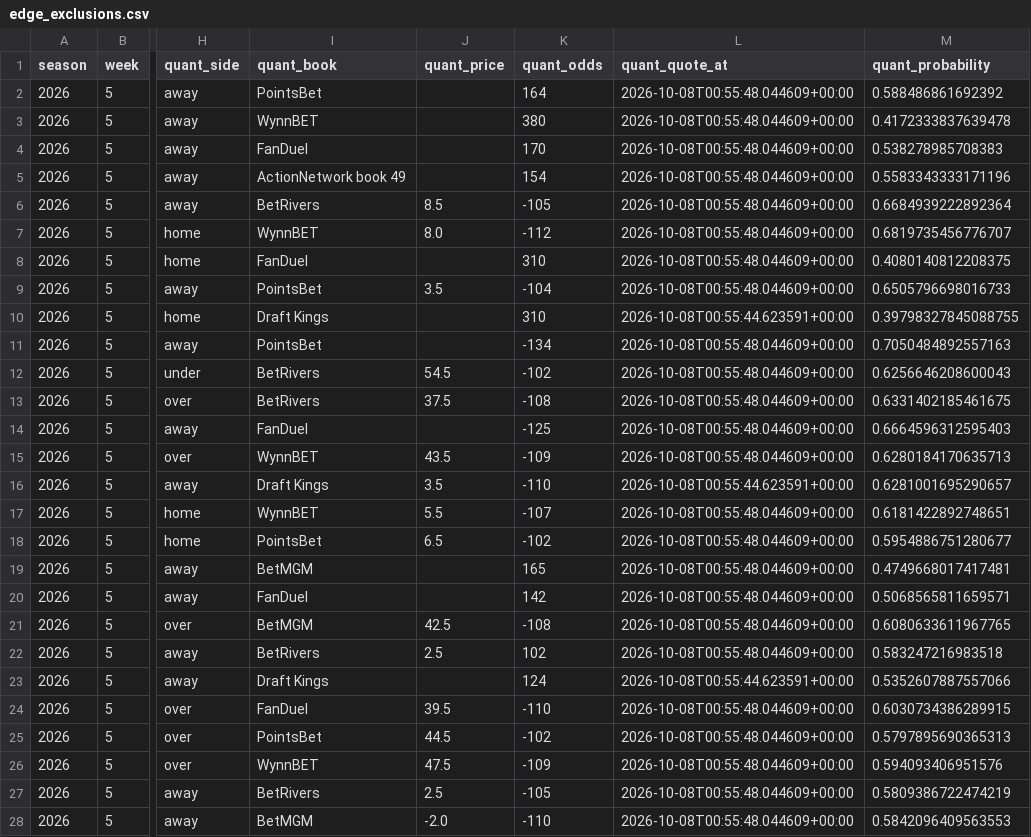
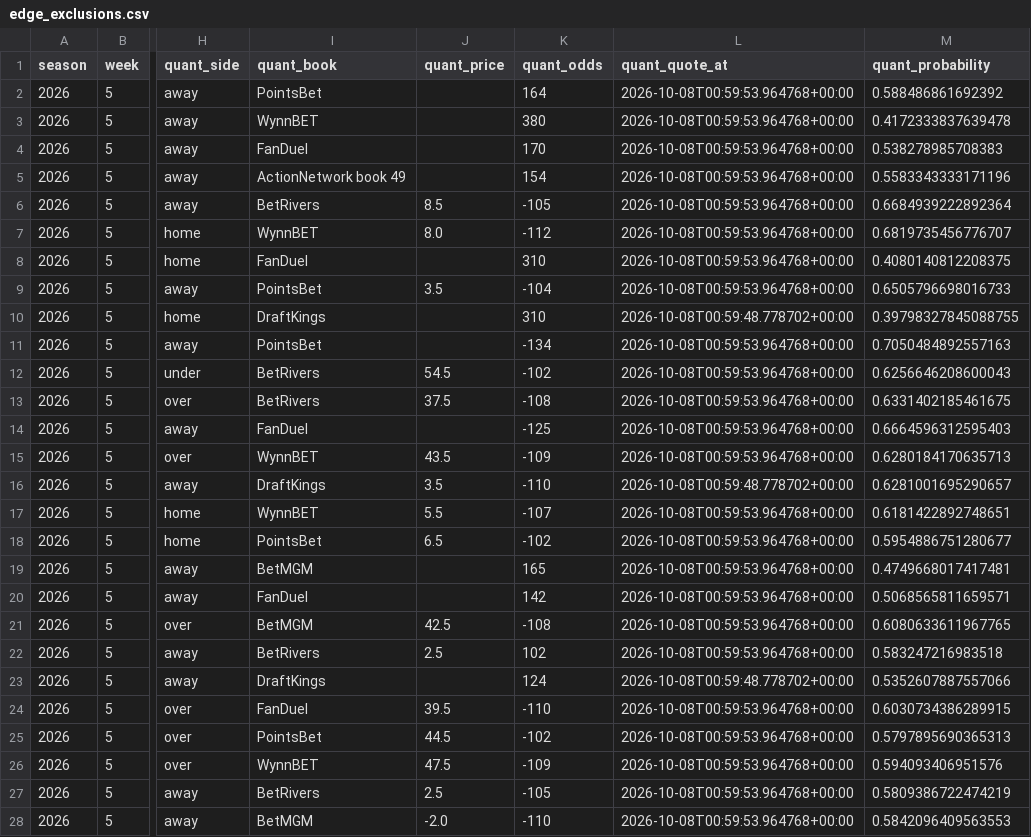
Before and after one commit to konnorharbin-star/harbin-nfl-analytics, a CSV file: docs/edge_exclusions.csv, drawn as a sheet; only a part is shown, gaps mark what is left out; the diff covers the shown part only; the diff names each change by its address in the sheet, - before the commit and + after, or states it on an @@ line.

```diff
--- a/docs/edge_exclusions.csv
+++ b/docs/edge_exclusions.csv
-L2:L9 (quant_quote_at): 2026-10-08T00:55:48.044609+00:00
+L2:L9 (quant_quote_at): 2026-10-08T00:59:53.964768+00:00
-I10 (quant_book): Draft Kings
+I10 (quant_book): DraftKings
-L10 (quant_quote_at): 2026-10-08T00:55:44.623591+00:00
+L10 (quant_quote_at): 2026-10-08T00:59:48.778702+00:00
-L11:L15 (quant_quote_at): 2026-10-08T00:55:48.044609+00:00
+L11:L15 (quant_quote_at): 2026-10-08T00:59:53.964768+00:00
-I16 (quant_book): Draft Kings
+I16 (quant_book): DraftKings
-L16 (quant_quote_at): 2026-10-08T00:55:44.623591+00:00
+L16 (quant_quote_at): 2026-10-08T00:59:48.778702+00:00
-L17:L22 (quant_quote_at): 2026-10-08T00:55:48.044609+00:00
+L17:L22 (quant_quote_at): 2026-10-08T00:59:53.964768+00:00
-I23 (quant_book): Draft Kings
+I23 (quant_book): DraftKings
-L23 (quant_quote_at): 2026-10-08T00:55:44.623591+00:00
+L23 (quant_quote_at): 2026-10-08T00:59:48.778702+00:00
-L24:L28 (quant_quote_at): 2026-10-08T00:55:48.044609+00:00
+L24:L28 (quant_quote_at): 2026-10-08T00:59:53.964768+00:00
```
Also changed, not shown: 19 edited cells elsewhere in this file, docs/edge_priority.csv, docs/edge_timing.csv, 37 other files.
